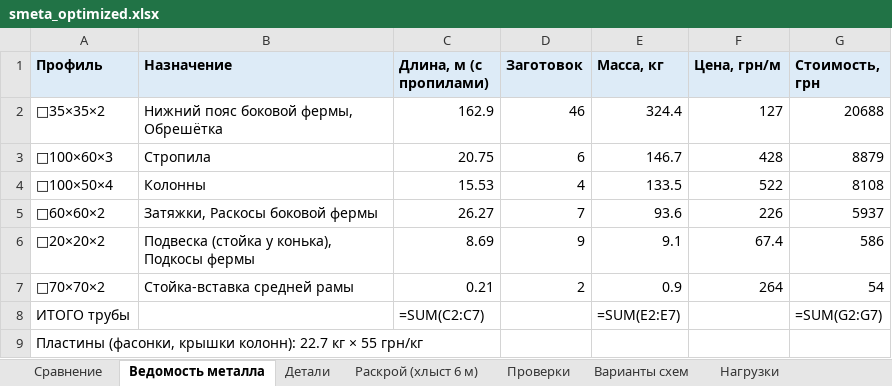
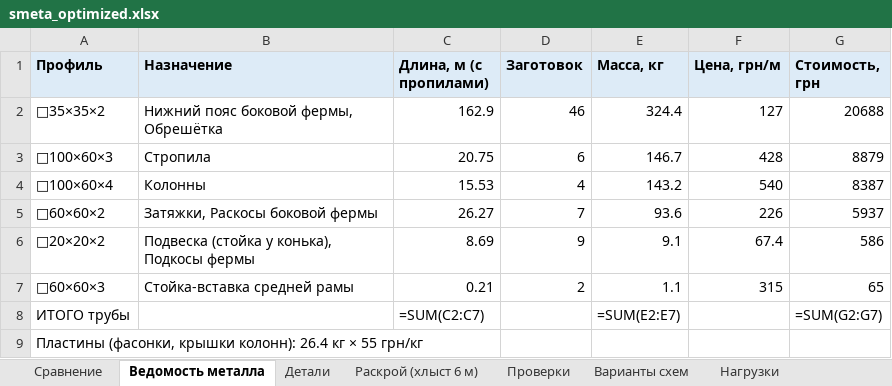
Before and after one commit to amazon-ua/drop_it, an Excel workbook: output/smeta_optimized.xlsx, sheet Ведомость металла, drawn as a sheet; values as stored, in another font and other column widths than the file's, no borders; formulas without a stored value are shown as written; removed rows and columns are numbered as before the commit, all else as after; the diff names each change by its address in the sheet, - before the commit and + after, or states it on an @@ line.

```diff
--- a/output/smeta_optimized.xlsx (sheet Ведомость металла)
+++ b/output/smeta_optimized.xlsx (sheet Ведомость металла)
-A4 (Профиль): □100×50×4
+A4 (Профиль): □100×60×4
-E4 (Масса, кг): 133.5
+E4 (Масса, кг): 143.2
-F4 (Цена, грн/м): 522
+F4 (Цена, грн/м): 540
-G4 (Стоимость, грн): 8108
+G4 (Стоимость, грн): 8387
-row 7: □70×70×2 | Стойка-вставка средней рамы | 0.21 | 2 | 0.9 | 264 | 54
+row 7: □60×60×3 | Стойка-вставка средней рамы | 0.21 | 2 | 1.1 | 315 | 65
-A9 (Профиль): …крышки колонн): 22.7 кг ×…
+A9 (Профиль): …крышки колонн): 26.4 кг ×…
```
Also changed, not shown: sheet Проверки, sheet Сравнение, sheet Раскрой (хлыст 6 м), sheet Детали, 10 other files.
